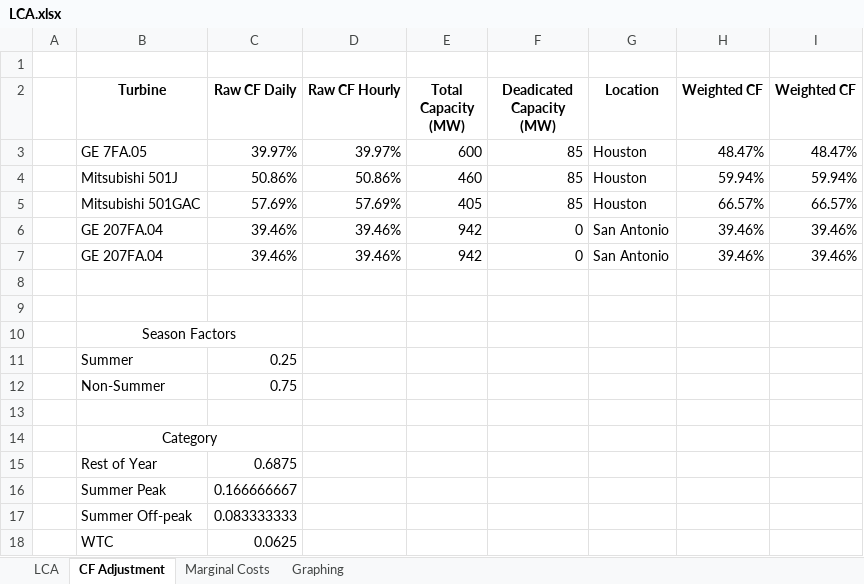
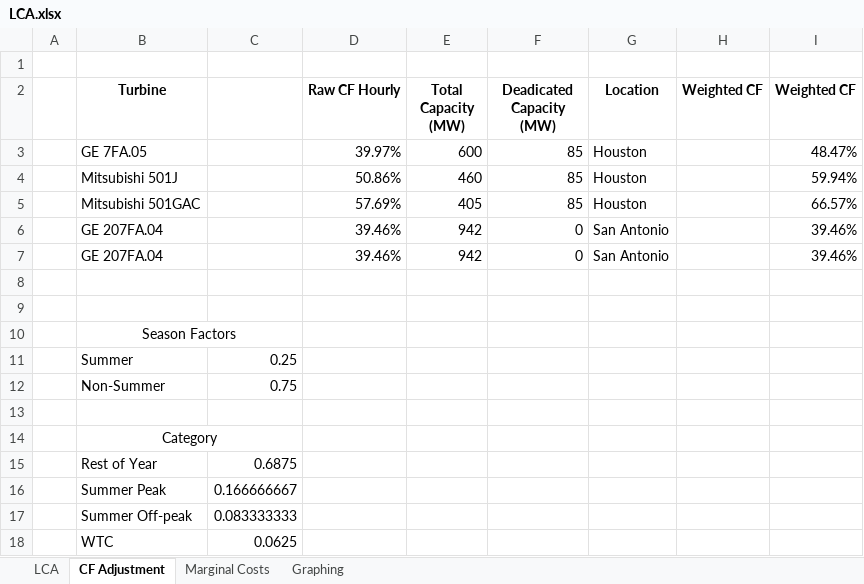
Before and after one commit to rmoglen/EnergyDevelopment_Policy, an Excel workbook: data/LCA.xlsx, sheet CF Adjustment, drawn as a sheet; values as stored, in another font and other column widths than the file's, no borders; the diff names each change by its address in the sheet, - before the commit and + after, or states it on an @@ line.

```diff
--- a/data/LCA.xlsx (sheet CF Adjustment)
+++ b/data/LCA.xlsx (sheet CF Adjustment)
-C2: Raw CF Daily
+C2: (empty)
-C3: 39.97%
+C3: (empty)
-H3 (Weighted CF): 48.47%
+H3 (Weighted CF): (empty)
-C4: 50.86%
+C4: (empty)
-H4 (Weighted CF): 59.94%
+H4 (Weighted CF): (empty)
-C5: 57.69%
+C5: (empty)
-H5 (Weighted CF): 66.57%
+H5 (Weighted CF): (empty)
-C6:C7: 39.46%
+C6:C7: (empty)
-H6:H7 (Weighted CF): 39.46%
+H6:H7 (Weighted CF): (empty)
```
Also changed, not shown: sheet LCA, formulas that keep their value, data/Predicted_SPPs.xlsx, 6 other files.
